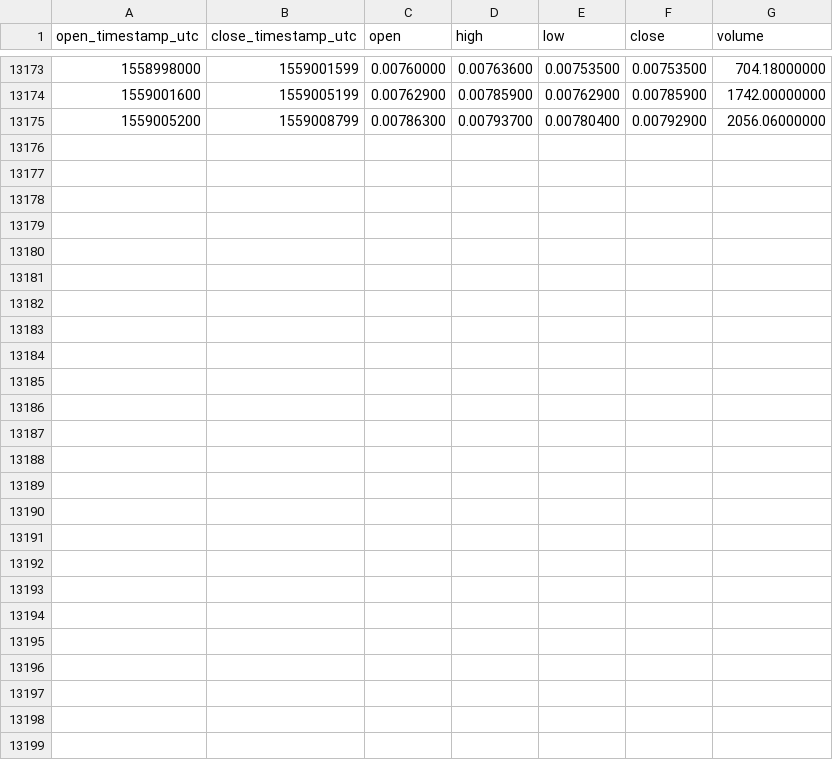
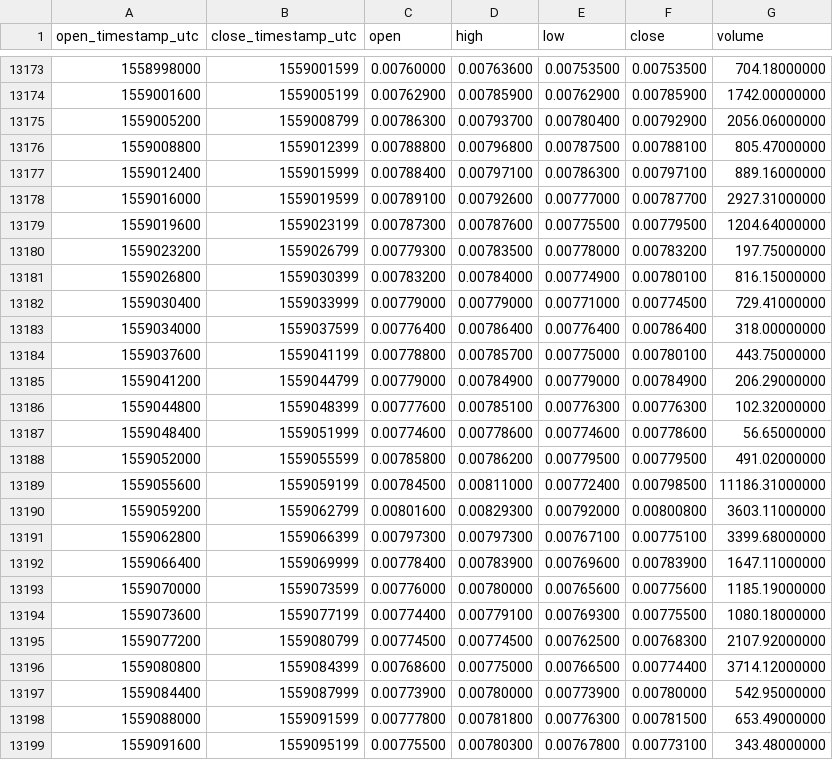
Before and after one commit to cryptobigbro/binance-LSKETH, a CSV file: binance-LSKETH-1h.csv, drawn as a sheet; only a part is shown, gaps mark what is left out; the diff names each change by its address in the sheet, - before the commit and + after, or states it on an @@ line.

Commit message:
Update OHLCV data.

```diff
--- a/binance-LSKETH-1h.csv
+++ b/binance-LSKETH-1h.csv
+row 13176: 1559008800 | 1559012399 | 0.00788800 | 0.00796800 | 0.00787500 | 0.00788100 | 805.47000000
+row 13177: 1559012400 | 1559015999 | 0.00788400 | 0.00797100 | 0.00786300 | 0.00797100 | 889.16000000
+row 13178: 1559016000 | 1559019599 | 0.00789100 | 0.00792600 | 0.00777000 | 0.00787700 | 2927.31000000
+row 13179: 1559019600 | 1559023199 | 0.00787300 | 0.00787600 | 0.00775500 | 0.00779500 | 1204.64000000
+row 13180: 1559023200 | 1559026799 | 0.00779300 | 0.00783500 | 0.00778000 | 0.00783200 | 197.75000000
+row 13181: 1559026800 | 1559030399 | 0.00783200 | 0.00784000 | 0.00774900 | 0.00780100 | 816.15000000
+row 13182: 1559030400 | 1559033999 | 0.00779000 | 0.00779000 | 0.00771000 | 0.00774500 | 729.41000000
+row 13183: 1559034000 | 1559037599 | 0.00776400 | 0.00786400 | 0.00776400 | 0.00786400 | 318.00000000
+row 13184: 1559037600 | 1559041199 | 0.00778800 | 0.00785700 | 0.00775000 | 0.00780100 | 443.75000000
+row 13185: 1559041200 | 1559044799 | 0.00779000 | 0.00784900 | 0.00779000 | 0.00784900 | 206.29000000
+row 13186: 1559044800 | 1559048399 | 0.00777600 | 0.00785100 | 0.00776300 | 0.00776300 | 102.32000000
+row 13187: 1559048400 | 1559051999 | 0.00774600 | 0.00778600 | 0.00774600 | 0.00778600 | 56.65000000
+row 13188: 1559052000 | 1559055599 | 0.00785800 | 0.00786200 | 0.00779500 | 0.00779500 | 491.02000000
+row 13189: 1559055600 | 1559059199 | 0.00784500 | 0.00811000 | 0.00772400 | 0.00798500 | 11186.31000000
+row 13190: 1559059200 | 1559062799 | 0.00801600 | 0.00829300 | 0.00792000 | 0.00800800 | 3603.11000000
+row 13191: 1559062800 | 1559066399 | 0.00797300 | 0.00797300 | 0.00767100 | 0.00775100 | 3399.68000000
+row 13192: 1559066400 | 1559069999 | 0.00778400 | 0.00783900 | 0.00769600 | 0.00783900 | 1647.11000000
+row 13193: 1559070000 | 1559073599 | 0.00776000 | 0.00780000 | 0.00765600 | 0.00775600 | 1185.19000000
+row 13194: 1559073600 | 1559077199 | 0.00774400 | 0.00779100 | 0.00769300 | 0.00775500 | 1080.18000000
+row 13195: 1559077200 | 1559080799 | 0.00774500 | 0.00774500 | 0.00762500 | 0.00768300 | 2107.92000000
+row 13196: 1559080800 | 1559084399 | 0.00768600 | 0.00775000 | 0.00766500 | 0.00774400 | 3714.12000000
+row 13197: 1559084400 | 1559087999 | 0.00773900 | 0.00780000 | 0.00773900 | 0.00780000 | 542.95000000
+row 13198: 1559088000 | 1559091599 | 0.00777800 | 0.00781800 | 0.00776300 | 0.00781500 | 653.49000000
+row 13199: 1559091600 | 1559095199 | 0.00775500 | 0.00780300 | 0.00767800 | 0.00773100 | 343.48000000
```
Also changed, not shown: binance-LSKETH-1d.csv.
